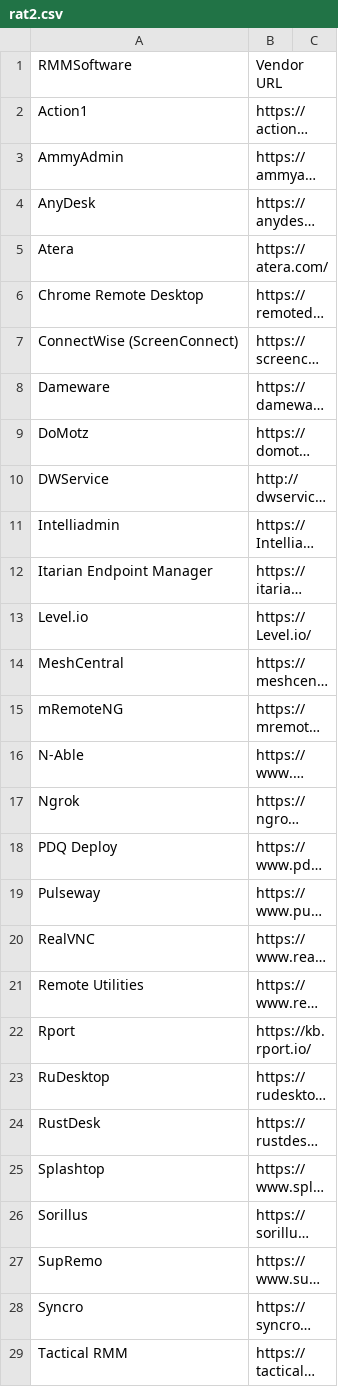
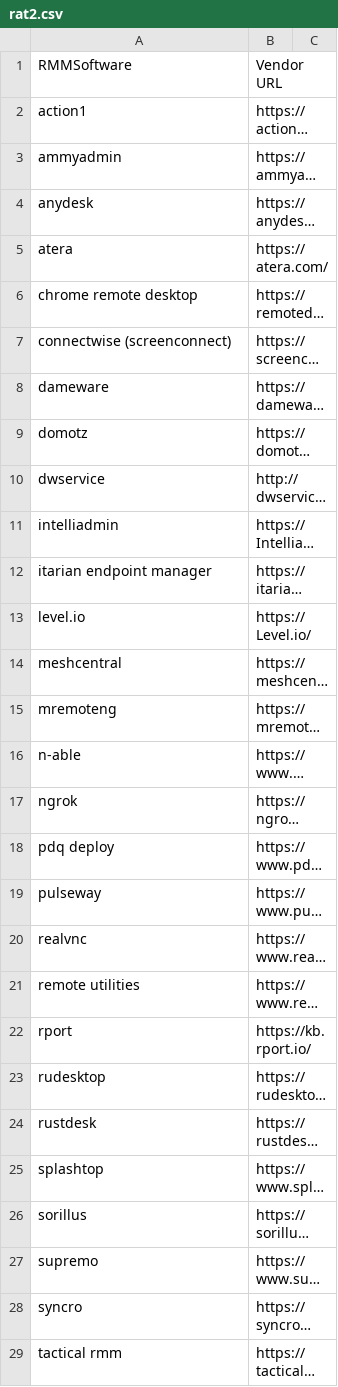
Before and after one commit to carmenba82/Carms, a CSV file: rat2.csv, drawn as a sheet; only a part is shown; long unchanged cells end in …; the diff covers the shown part only; the diff names each change by its address in the sheet, - before the commit and + after, or states it on an @@ line.

Commit message:
Update rat2.csv

```diff
--- a/rat2.csv
+++ b/rat2.csv
-A2: Action1
+A2: action1
-A3: AmmyAdmin
+A3: ammyadmin
-A4: AnyDesk
+A4: anydesk
-A5: Atera
+A5: atera
-A6: Chrome Remote Desktop
+A6: chrome remote desktop
-A7: ConnectWise (ScreenConnect)
+A7: connectwise (screenconnect)
-A8: Dameware
+A8: dameware
-A9: DoMotz
+A9: domotz
-A10: DWService
+A10: dwservice
-A11: Intelliadmin
+A11: intelliadmin
-A12: Itarian Endpoint Manager
+A12: itarian endpoint manager
-A13: Level.io
+A13: level.io
-A14: MeshCentral
+A14: meshcentral
-A15: mRemoteNG
+A15: mremoteng
-A16: N-Able
+A16: n-able
-A17: Ngrok
+A17: ngrok
-A18: PDQ Deploy
+A18: pdq deploy
-A19: Pulseway
+A19: pulseway
-A20: RealVNC
+A20: realvnc
-A21: Remote Utilities
+A21: remote utilities
-A22: Rport
+A22: rport
-A23: RuDesktop
+A23: rudesktop
-A24: RustDesk
+A24: rustdesk
-A25: Splashtop
+A25: splashtop
-A26: Sorillus
+A26: sorillus
-A27: SupRemo
+A27: supremo
-A28: Syncro
+A28: syncro
-A29: Tactical RMM
+A29: tactical rmm
```
Also changed, not shown: 16 edited cells elsewhere in this file.
